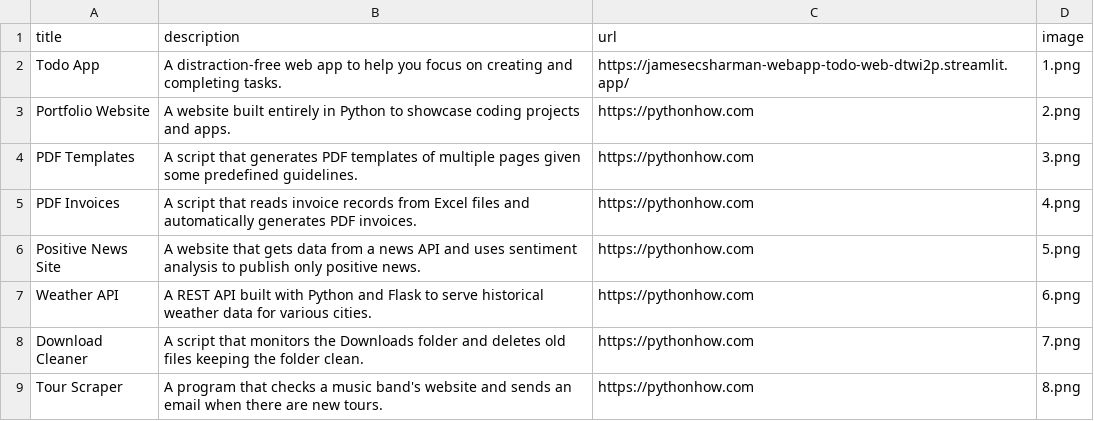
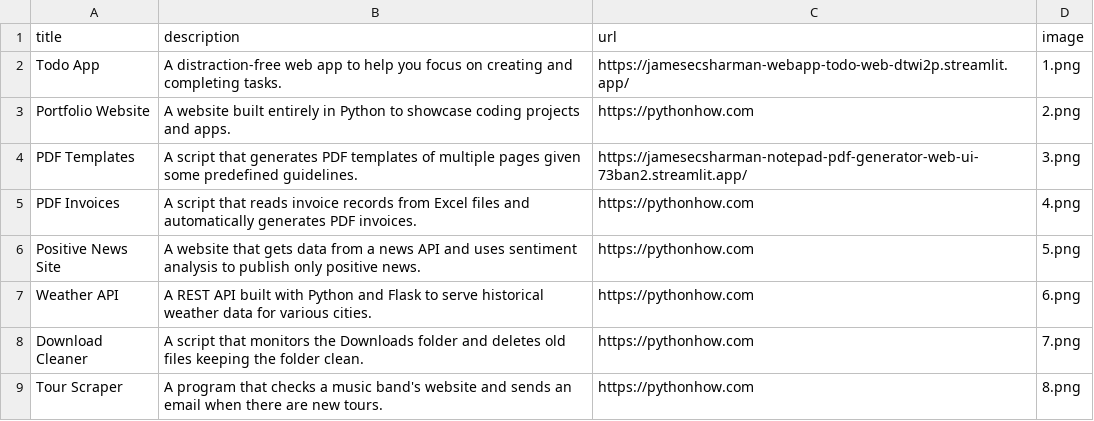
Before and after one commit to JamesECSharman/Python_Port_Web, a CSV file: data.csv, drawn as a sheet; only a part is shown.

Commit message:
Updated URL links for port pieces

```diff
--- a/data.csv
+++ b/data.csv
@@ -3,3 +3,3 @@ Todo App;A distraction-free web app to help you focus on creating and completing
 Portfolio Website;A website built entirely in Python to showcase coding projects and apps.;https://pythonhow.com;2.png
-PDF Templates;A script that generates PDF templates of multiple pages given some predefined guidelines.;https://pythonhow.com;3.png
+PDF Templates;A script that generates PDF templates of multiple pages given some predefined guidelines.;https://jamesecsharman-notepad-pdf-generator-web-ui-73ban2.streamlit.app/;3.png
 PDF Invoices;A script that reads invoice records from Excel files and automatically generates PDF invoices.;https://pythonhow.com;4.png
```
